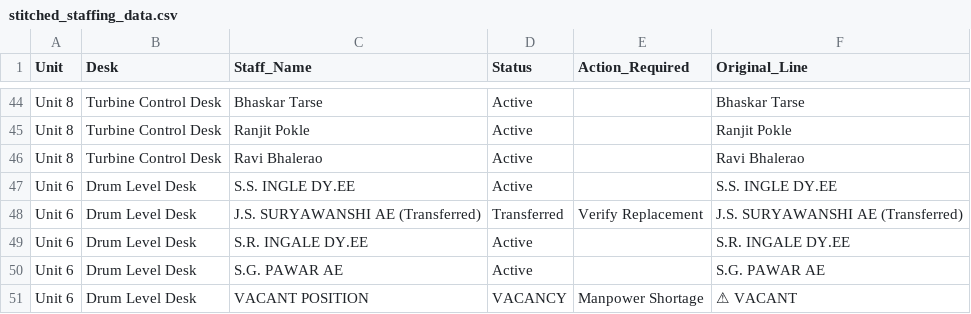
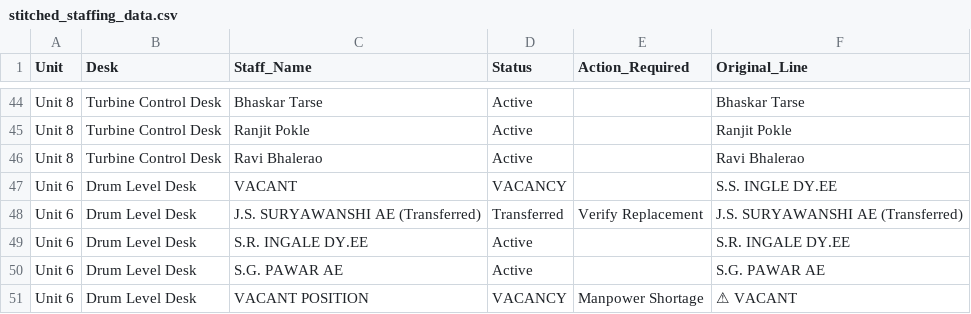
Before and after one commit to Chinmay-Dev27/mahagenco-staffing-dashboard, a CSV file: stitched_staffing_data.csv, drawn as a sheet; only a part is shown, gaps mark what is left out.

Commit message:
Admin Update stitched_staffing_data.csv

```diff
--- a/stitched_staffing_data.csv
+++ b/stitched_staffing_data.csv
@@ -46,3 +46,3 @@ Unit 8,Turbine Control Desk,Ranjit Pokle,Active,,Ranjit Pokle
 Unit 8,Turbine Control Desk,Ravi Bhalerao,Active,,Ravi Bhalerao
-Unit 6,Drum Level Desk,S.S. INGLE DY.EE,Active,,S.S. INGLE DY.EE
+Unit 6,Drum Level Desk,VACANT,VACANCY,,S.S. INGLE DY.EE
 Unit 6,Drum Level Desk,J.S. SURYAWANSHI AE (Transferred),Transferred,Verify Replacement,J.S. SURYAWANSHI AE (Transferred)
```
